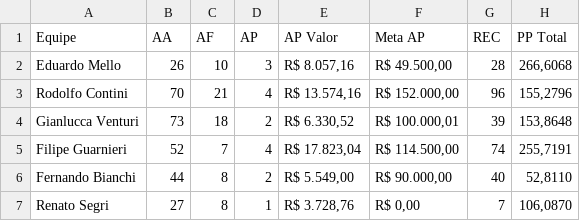
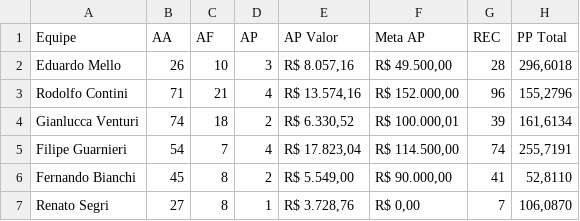
Before and after one commit to sprietootero/gestaoavista-sp1, a CSV file: dados_extraidos.csv, drawn as a sheet.

```diff
--- a/dados_extraidos.csv
+++ b/dados_extraidos.csv
@@ -1,7 +1,7 @@
 Equipe,AA,AF,AP,AP Valor,Meta AP,REC,PP Total
-Eduardo Mello,26,10,3,"R$ 8.057,16","R$ 49.500,00",28,"266,6068"
-Rodolfo Contini,70,21,4,"R$ 13.574,16","R$ 152.000,00",96,"155,2796"
-Gianlucca Venturi,73,18,2,"R$ 6.330,52","R$ 100.000,01",39,"153,8648"
-Filipe Guarnieri,52,7,4,"R$ 17.823,04","R$ 114.500,00",74,"255,7191"
-Fernando Bianchi,44,8,2,"R$ 5.549,00","R$ 90.000,00",40,"52,8110"
+Eduardo Mello,26,10,3,"R$ 8.057,16","R$ 49.500,00",28,"296,6018"
+Rodolfo Contini,71,21,4,"R$ 13.574,16","R$ 152.000,00",96,"155,2796"
+Gianlucca Venturi,74,18,2,"R$ 6.330,52","R$ 100.000,01",39,"161,6134"
+Filipe Guarnieri,54,7,4,"R$ 17.823,04","R$ 114.500,00",74,"255,7191"
+Fernando Bianchi,45,8,2,"R$ 5.549,00","R$ 90.000,00",41,"52,8110"
 Renato Segri,27,8,1,"R$ 3.728,76","R$ 0,00",7,"106,0870"
```
Also changed, not shown: ranking_7dias.csv, ranking_muapd.csv, 1 other file.
